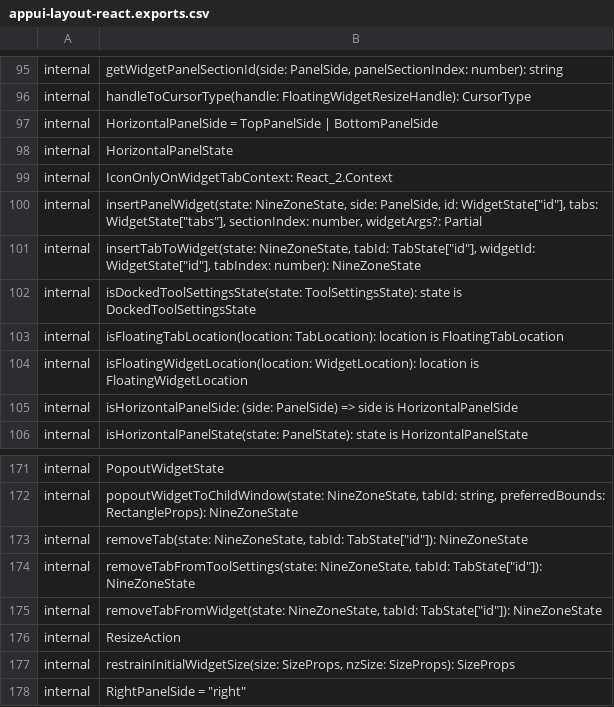
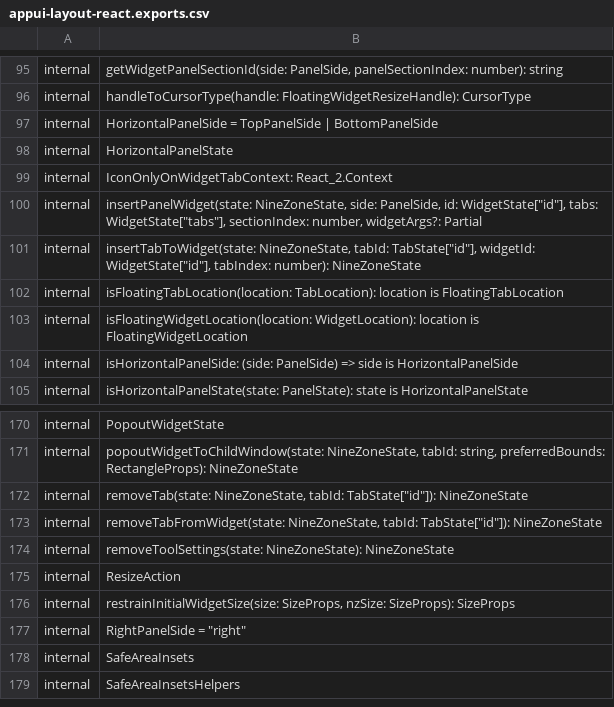
Before and after one commit to iTwin/appui, a CSV file: common/api/summary/appui-layout-react.exports.csv, drawn as a sheet; only a part is shown, gaps mark what is left out; the shorter side is filled out with more unchanged rows.

```diff
--- a/common/api/summary/appui-layout-react.exports.csv
+++ b/common/api/summary/appui-layout-react.exports.csv
@@ -101,3 +101,2 @@ internal;insertPanelWidget(state: NineZoneState, side: PanelSide, id: WidgetStat
 internal;insertTabToWidget(state: NineZoneState, tabId: TabState["id"], widgetId: WidgetState["id"], tabIndex: number): NineZoneState
-internal;isDockedToolSettingsState(state: ToolSettingsState): state is DockedToolSettingsState
 internal;isFloatingTabLocation(location: TabLocation): location is FloatingTabLocation
@@ -173,4 +172,4 @@ internal;popoutWidgetToChildWindow(state: NineZoneState, tabId: string, preferre
 internal;removeTab(state: NineZoneState, tabId: TabState["id"]): NineZoneState
-internal;removeTabFromToolSettings(state: NineZoneState, tabId: TabState["id"]): NineZoneState
 internal;removeTabFromWidget(state: NineZoneState, tabId: TabState["id"]): NineZoneState
+internal;removeToolSettings(state: NineZoneState): NineZoneState
 internal;ResizeAction
```
Also changed, not shown: 8 other files.
